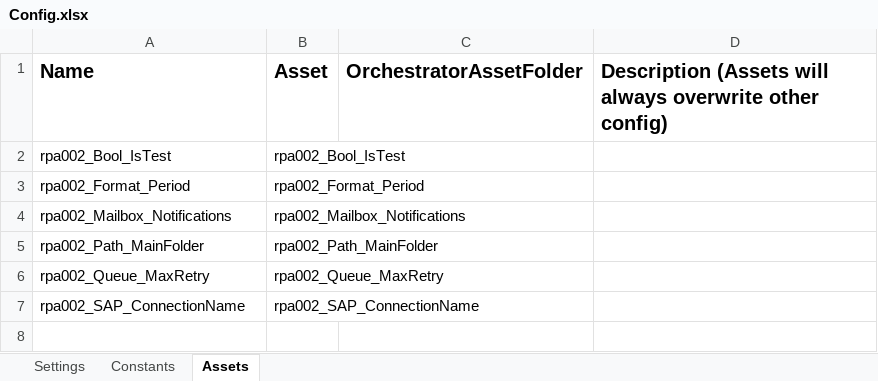
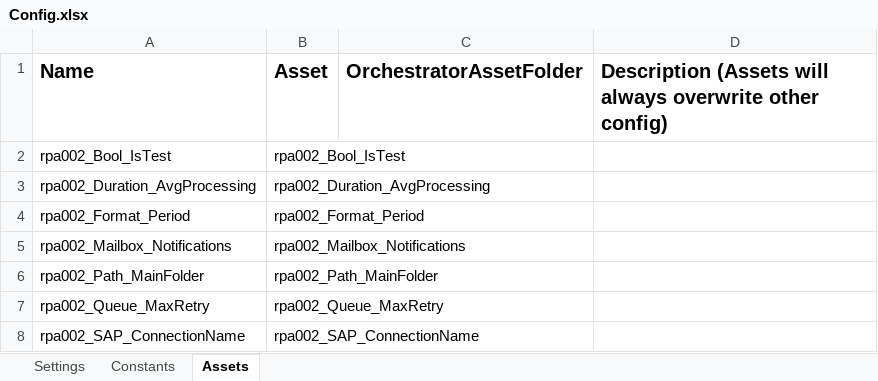
Before and after one commit to it-at-m/uipath-rpa_dtj, an Excel workbook: Prod/rpa002_DTJ_Dispatcher/Data/Config.xlsx, sheet Assets, drawn as a sheet; values as stored, in another font and other column widths than the file's, no borders; the diff names each change by its address in the sheet, - before the commit and + after, or states it on an @@ line.

Commit message:
[1.1.0.20] Improved & stable Version of DTJ-Dispatcher

```diff
--- a/Prod/rpa002_DTJ_Dispatcher/Data/Config.xlsx (sheet Assets)
+++ b/Prod/rpa002_DTJ_Dispatcher/Data/Config.xlsx (sheet Assets)
+row 3: rpa002_Duration_AvgProcessing | rpa002_Duration_AvgProcessing
```
Also changed, not shown: 1 other file.
